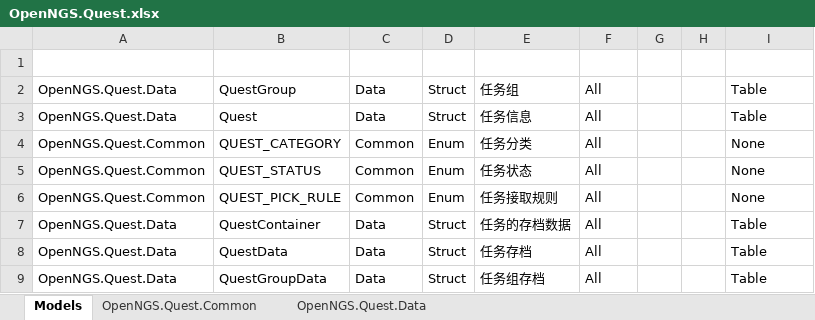
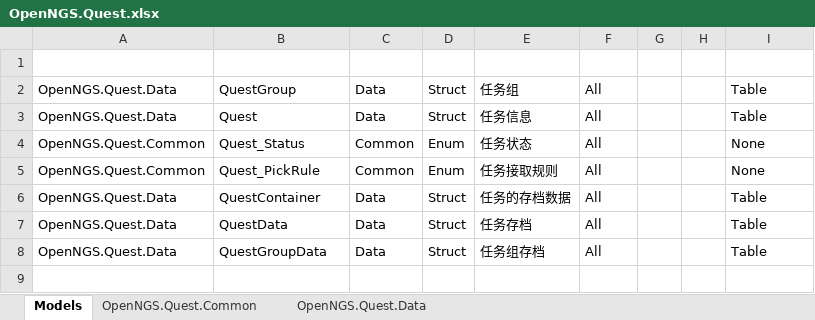
Before and after one commit to Open-NGS/OpenNGS.Network, an Excel workbook: Data/Entities/OpenNGS/OpenNGS.Quest.xlsx, sheet Models, drawn as a sheet; values as stored, in another font and other column widths than the file's, no borders; table styles not drawn; removed rows and columns are numbered as before the commit, all else as after; the diff names each change by its address in the sheet, - before the commit and + after, or states it on an @@ line.

```diff
--- a/Data/Entities/OpenNGS/OpenNGS.Quest.xlsx (sheet Models)
+++ b/Data/Entities/OpenNGS/OpenNGS.Quest.xlsx (sheet Models)
-row 4: OpenNGS.Quest.Common | QUEST_CATEGORY | Common | Enum | 任务分类 | All |  |  | None
-B4 (Name): QUEST_STATUS
+B4 (Name): Quest_Status
-B5 (Name): QUEST_PICK_RULE
+B5 (Name): Quest_PickRule
```
Also changed, not shown: sheet OpenNGS.Quest.Common, sheet OpenNGS.Quest.Data, Data/Tables/Quest.xlsx, 13 other files.
